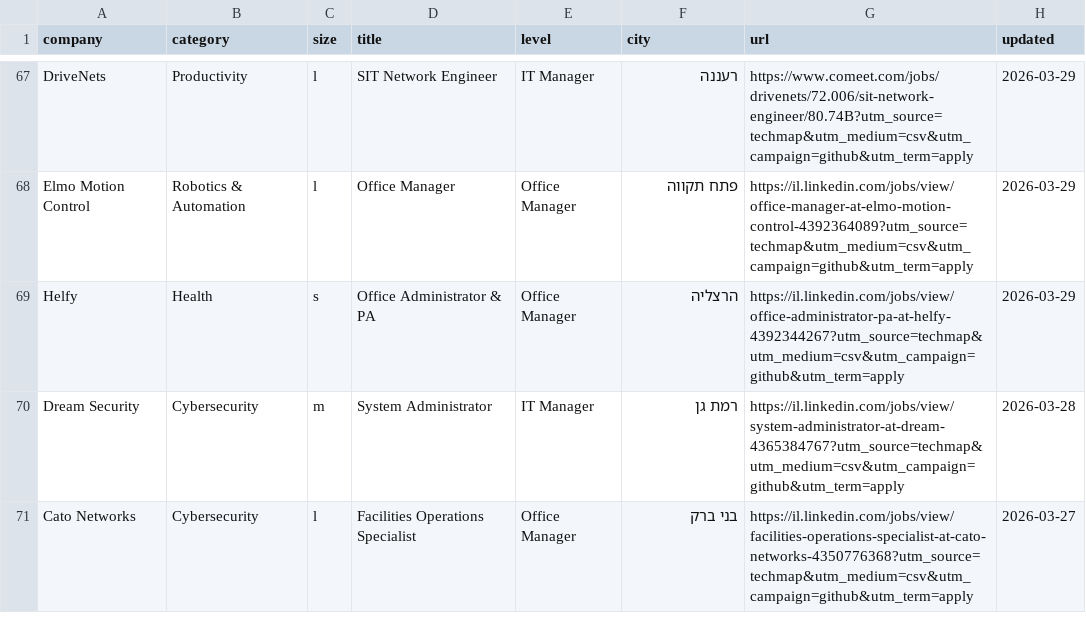
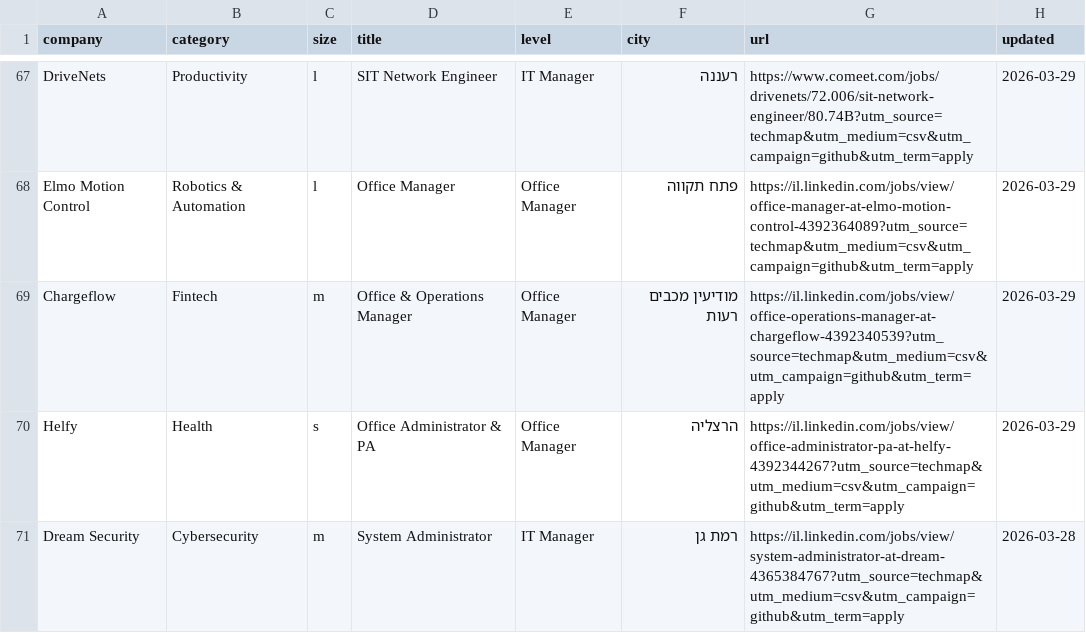
Before and after one commit to MaTriXy/techmap, a CSV file: jobs/admin.csv, drawn as a sheet; only a part is shown, gaps mark what is left out; the shorter side is filled out with more unchanged rows; the diff covers the shown part only; the diff names each change by its address in the sheet, - before the commit and + after, or states it on an @@ line.

```diff
--- a/jobs/admin.csv
+++ b/jobs/admin.csv
+row 69: Chargeflow | Fintech | m | Office & Operations Manager | Office Manager | מודיעין מכבים רעות | https://il.linkedin.com/jobs/view/office-operations-manager-at-chargeflow-4392340539?utm_source=techmap&utm_medium=csv&utm_campaign=github&utm_term=apply | 2026-03-29
```
Also changed, not shown: 10 added rows and 10 removed rows elsewhere in this file, jobs/business.csv, jobs/design.csv, 16 other files.
